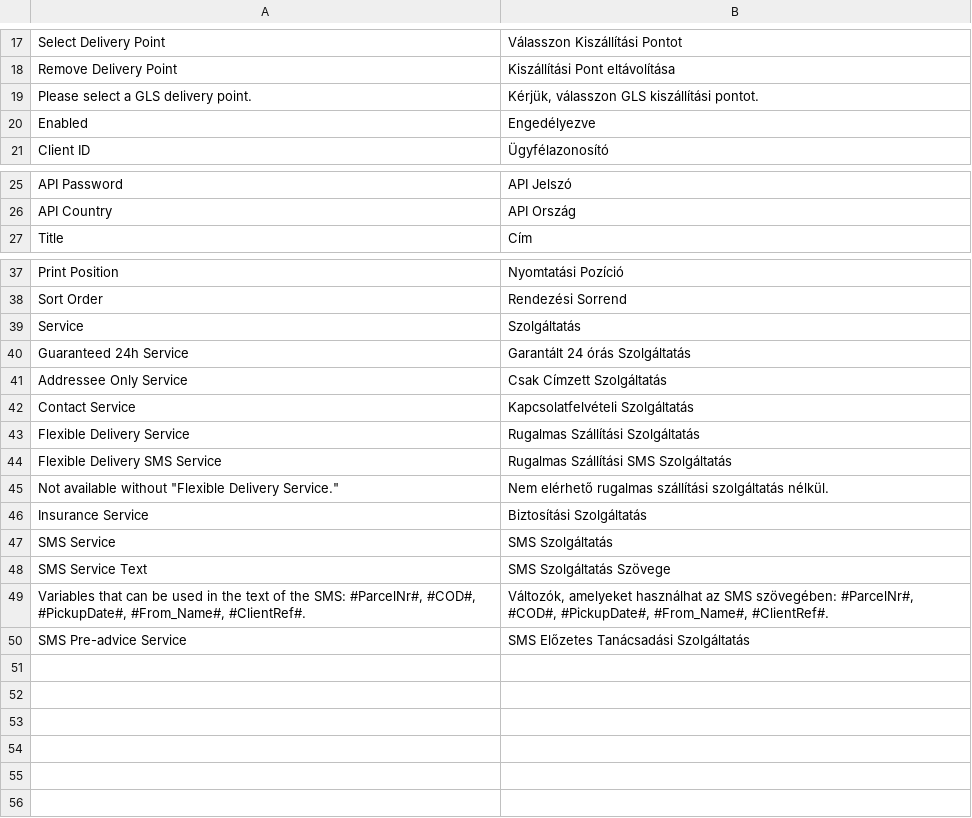
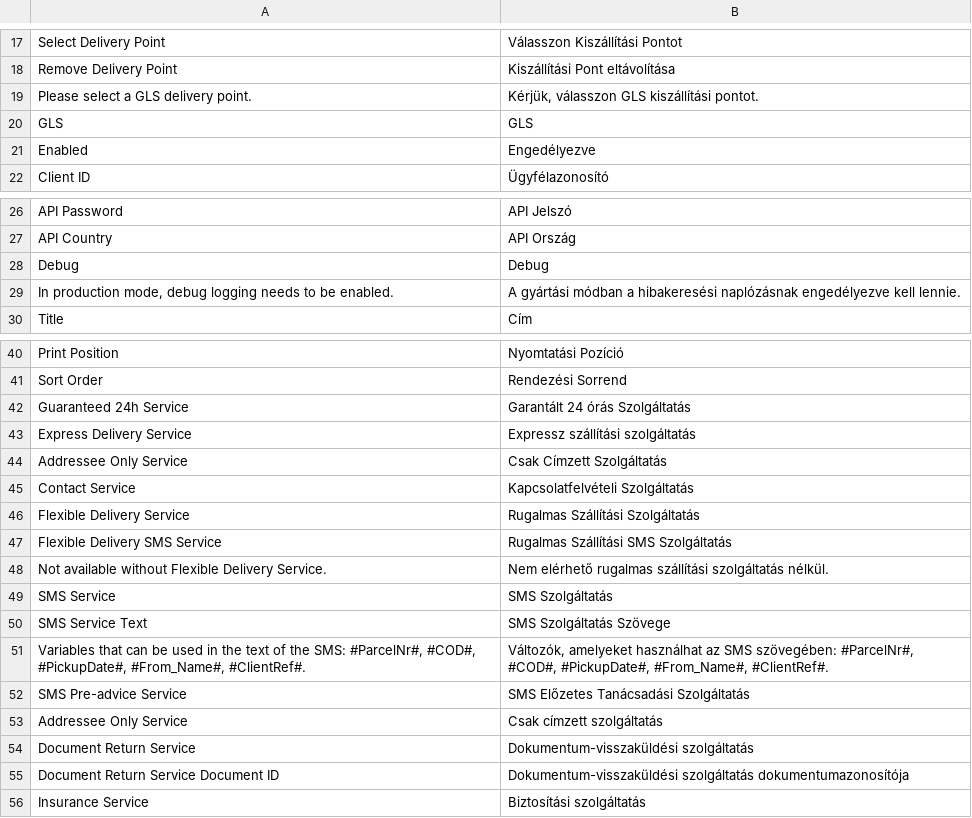
Before and after one commit to Inchoo/gls, a CSV file: i18n/hu_HU.csv, drawn as a sheet; only a part is shown, gaps mark what is left out; removed rows and columns are numbered as before the commit, all else as after; the diff names each change by its address in the sheet, - before the commit and + after, or states it on an @@ line.

```diff
--- a/i18n/hu_HU.csv
+++ b/i18n/hu_HU.csv
+row 20: GLS | GLS
+row 28: Debug | Debug
+row 29: In production mode, debug logging needs to be enabled. | A gyártási módban a hibakeresési naplózásnak engedélyezve kell lennie.
-row 39: Service | Szolgáltatás
+row 43: Express Delivery Service | Expressz szállítási szolgáltatás
-A48: …available without "Flexible Delivery Service."
+A48: …available without Flexible Delivery Service.
-row 46: Insurance Service | Biztosítási Szolgáltatás
+row 53: Addressee Only Service | Csak címzett szolgáltatás
+row 54: Document Return Service | Dokumentum-visszaküldési szolgáltatás
+row 55: Document Return Service Document ID | Dokumentum-visszaküldési szolgáltatás dokumentumazonosítója
+row 56: Insurance Service | Biztosítási szolgáltatás
```
Also changed, not shown: i18n/cs_CZ.csv, i18n/hr_HR.csv, 6 other files.
